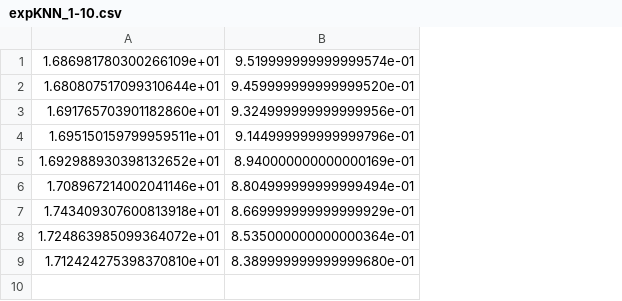
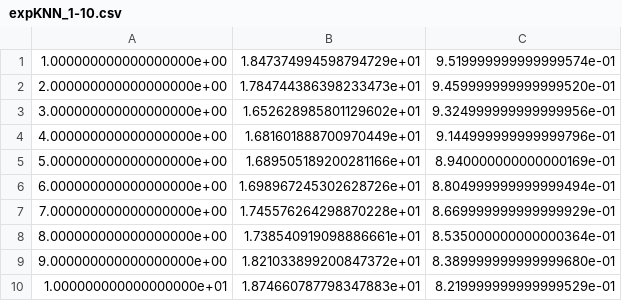
Before and after one commit to ddrenteria/MNtp2, a CSV file: metnum-tp2-1C2021/tp2-alu/tp2/dataExp/expKNN_1-10.csv, drawn as a sheet; removed rows and columns are numbered as before the commit, all else as after; the diff names each change by its address in the sheet, - before the commit and + after, or states it on an @@ line.

```diff
--- a/metnum-tp2-1C2021/tp2-alu/tp2/dataExp/expKNN_1-10.csv
+++ b/metnum-tp2-1C2021/tp2-alu/tp2/dataExp/expKNN_1-10.csv
-column A, rows 1-9: 1.686981780300266109e+01 | 1.680807517099310644e+01 | 1.691765703901182860e+01 | 1.695150159799959511e+01 | 1.692988930398132652e+01 | 1.708967214002041146e+01 | 1.743409307600813918e+01 | 1.724863985099364072e+01 | 1.712424275398370810e+01
+column A, rows 1-9: 1.000000000000000000e+00 | 2.000000000000000000e+00 | 3.000000000000000000e+00 | 4.000000000000000000e+00 | 5.000000000000000000e+00 | 6.000000000000000000e+00 | 7.000000000000000000e+00 | 8.000000000000000000e+00 | 9.000000000000000000e+00
+column B, rows 1-9: 1.847374994598794729e+01 | 1.784744386398233473e+01 | 1.652628985801129602e+01 | 1.681601888700970449e+01 | 1.689505189200281166e+01 | 1.698967245302628726e+01 | 1.745576264298870228e+01 | 1.738540919098886661e+01 | 1.821033899200847372e+01
+row 10: 1.000000000000000000e+01 | 1.874660787798347883e+01 | 8.219999999999999529e-01
```
Also changed, not shown: metnum-tp2-1C2021/tp2-alu/tp2/dataExp/KNN_PCA_complete.csv, metnum-tp2-1C2021/tp2-alu/tp2/dataExp/expKNN_1-200.csv, 2 other files.
